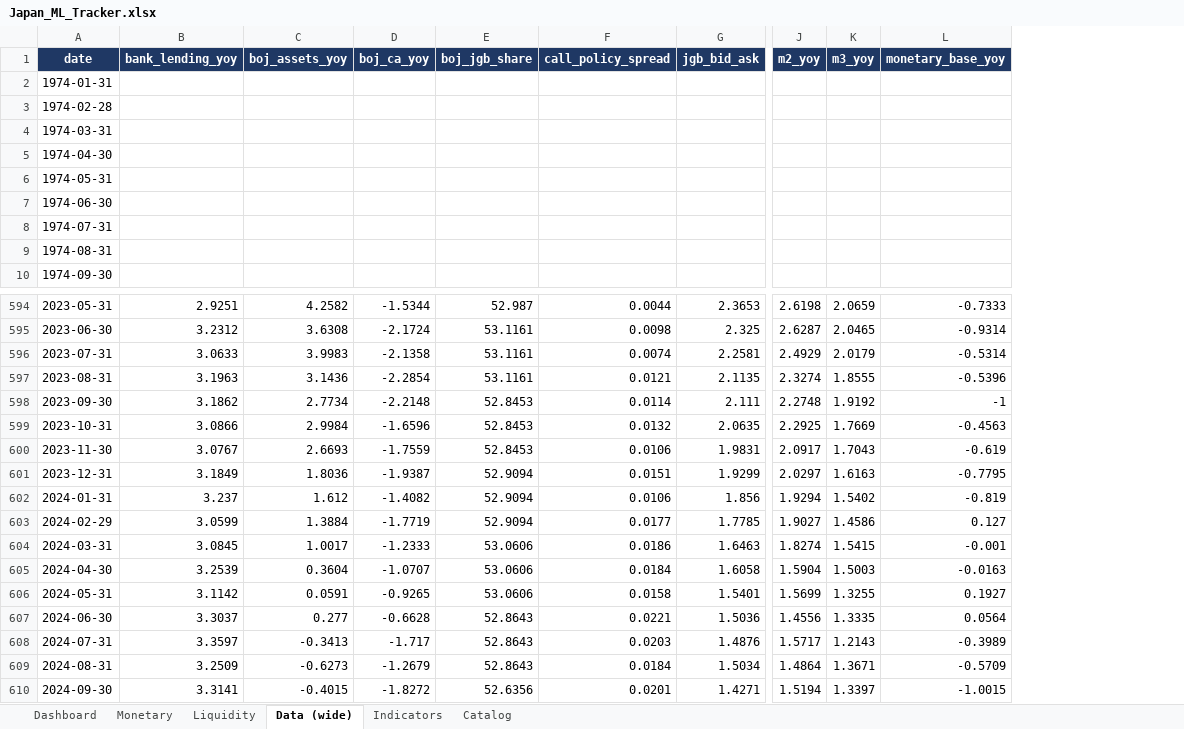
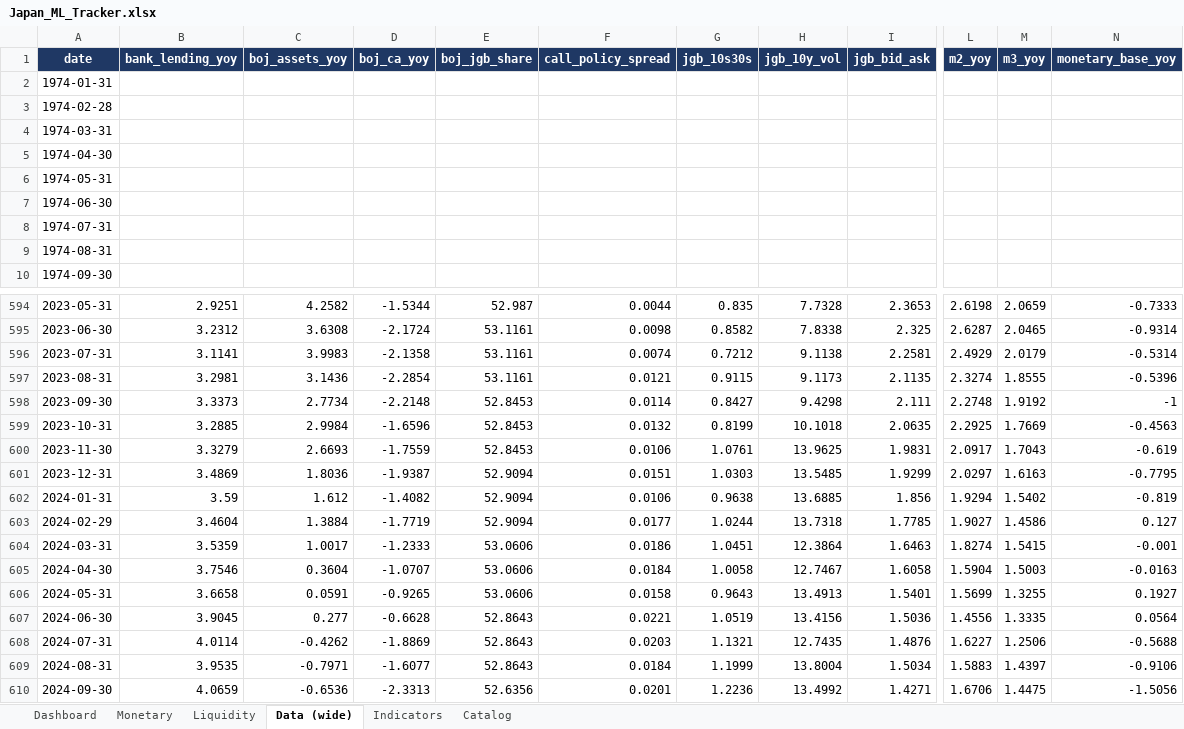
Before and after one commit to LY069/Japan-Financial-Condition-Tracker, an Excel workbook: Japan_ML_Tracker.xlsx, sheet Data (wide), drawn as a sheet; only a part is shown, gaps mark what is left out; values as stored, in another font and other column widths than the file's, no borders; addresses are those after the commit; the diff covers the shown part only; the diff names each change by its address in the sheet, - before the commit and + after, or states it on an @@ line.

```diff
--- a/Japan_ML_Tracker.xlsx (sheet Data (wide))
+++ b/Japan_ML_Tracker.xlsx (sheet Data (wide))
+column G (jgb_10s30s), rows 594-610: 0.835 | 0.8582 | 0.7212 | 0.9115 | 0.8427 | 0.8199 | 1.0761 | 1.0303 | 0.9638 | 1.0244 | 1.0451 | 1.0058 | 0.9643 | 1.0519 | 1.1321 | 1.1999 | 1.2236
+column H (jgb_10y_vol), rows 594-610: 7.7328 | 7.8338 | 9.1138 | 9.1173 | 9.4298 | 10.1018 | 13.9625 | 13.5485 | 13.6885 | 13.7318 | 12.3864 | 12.7467 | 13.4913 | 13.4156 | 12.7435 | 13.8004 | 13.4992
-B596 (bank_lending_yoy): 3.0633
+B596 (bank_lending_yoy): 3.1141
-B597 (bank_lending_yoy): 3.1963
+B597 (bank_lending_yoy): 3.2981
-B598 (bank_lending_yoy): 3.1862
+B598 (bank_lending_yoy): 3.3373
-B599 (bank_lending_yoy): 3.0866
+B599 (bank_lending_yoy): 3.2885
-B600 (bank_lending_yoy): 3.0767
+B600 (bank_lending_yoy): 3.3279
-B601 (bank_lending_yoy): 3.1849
+B601 (bank_lending_yoy): 3.4869
-B602 (bank_lending_yoy): 3.237
+B602 (bank_lending_yoy): 3.59
-B603 (bank_lending_yoy): 3.0599
+B603 (bank_lending_yoy): 3.4604
-B604 (bank_lending_yoy): 3.0845
+B604 (bank_lending_yoy): 3.5359
-B605 (bank_lending_yoy): 3.2539
+B605 (bank_lending_yoy): 3.7546
-B606 (bank_lending_yoy): 3.1142
+B606 (bank_lending_yoy): 3.6658
-B607 (bank_lending_yoy): 3.3037
+B607 (bank_lending_yoy): 3.9045
-B608 (bank_lending_yoy): 3.3597
+B608 (bank_lending_yoy): 4.0114
-C608 (boj_assets_yoy): -0.3413
+C608 (boj_assets_yoy): -0.4262
-D608 (boj_ca_yoy): -1.717
+D608 (boj_ca_yoy): -1.8869
-L608 (m2_yoy): 1.5717
+L608 (m2_yoy): 1.6227
-M608 (m3_yoy): 1.2143
+M608 (m3_yoy): 1.2506
-N608 (monetary_base_yoy): -0.3989
+N608 (monetary_base_yoy): -0.5688
-B609 (bank_lending_yoy): 3.2509
+B609 (bank_lending_yoy): 3.9535
-C609 (boj_assets_yoy): -0.6273
+C609 (boj_assets_yoy): -0.7971
-D609 (boj_ca_yoy): -1.2679
+D609 (boj_ca_yoy): -1.6077
-L609 (m2_yoy): 1.4864
+L609 (m2_yoy): 1.5883
-M609 (m3_yoy): 1.3671
+M609 (m3_yoy): 1.4397
-N609 (monetary_base_yoy): -0.5709
+N609 (monetary_base_yoy): -0.9106
-B610 (bank_lending_yoy): 3.3141
+B610 (bank_lending_yoy): 4.0659
-C610 (boj_assets_yoy): -0.4015
+C610 (boj_assets_yoy): -0.6536
-D610 (boj_ca_yoy): -1.8272
+D610 (boj_ca_yoy): -2.3313
-L610 (m2_yoy): 1.5194
+L610 (m2_yoy): 1.6706
-M610 (m3_yoy): 1.3397
+M610 (m3_yoy): 1.4475
-N610 (monetary_base_yoy): -1.0015
+N610 (monetary_base_yoy): -1.5056
```
Also changed, not shown: 160 edited cells elsewhere in this sheet, sheet Indicators, sheet Catalog, sheet Liquidity, sheet Dashboard, sheet Monetary, hidden cells, Japan_FCI_Tracker.xlsx, 12 other files.
